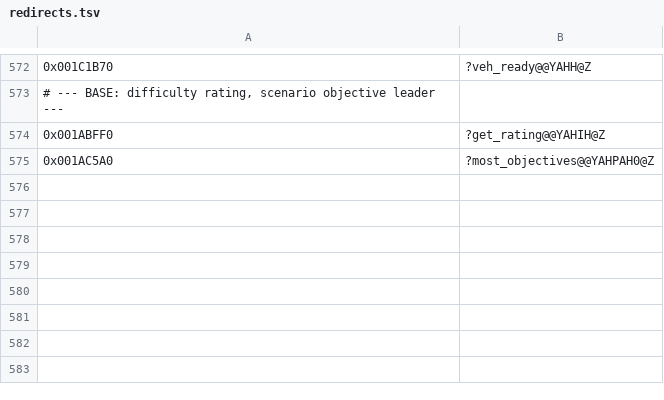
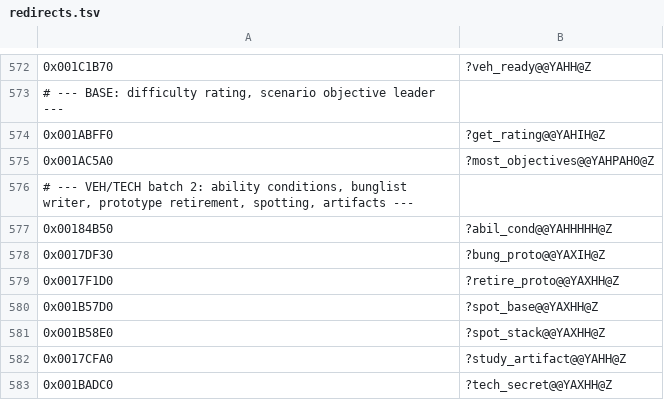
Before and after one commit to Kiousu/OpenSMACX, a TSV file: tools/redirects.tsv, drawn as a sheet; only a part is shown, gaps mark what is left out; the diff names each change by its address in the sheet, - before the commit and + after, or states it on an @@ line.

```diff
--- a/tools/redirects.tsv
+++ b/tools/redirects.tsv
+row 576: # --- VEH/TECH batch 2: ability conditions, bunglist writer, prototype retirement, spotting, artifacts ---
+row 577: 0x00184B50 | ?abil_cond@@YAHHHHH@Z
+row 578: 0x0017DF30 | ?bung_proto@@YAXIH@Z
+row 579: 0x0017F1D0 | ?retire_proto@@YAXHH@Z
+row 580: 0x001B57D0 | ?spot_base@@YAXHH@Z
+row 581: 0x001B58E0 | ?spot_stack@@YAXHH@Z
+row 582: 0x0017CFA0 | ?study_artifact@@YAHH@Z
+row 583: 0x001BADC0 | ?tech_secret@@YAXHH@Z
```
Also changed, not shown: 13 other files.
